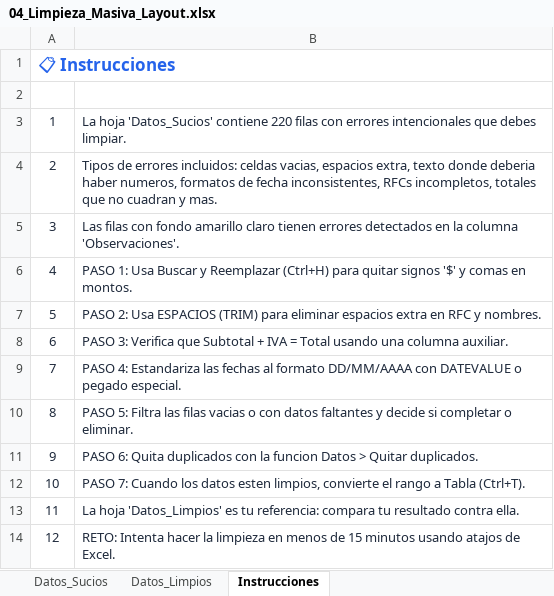
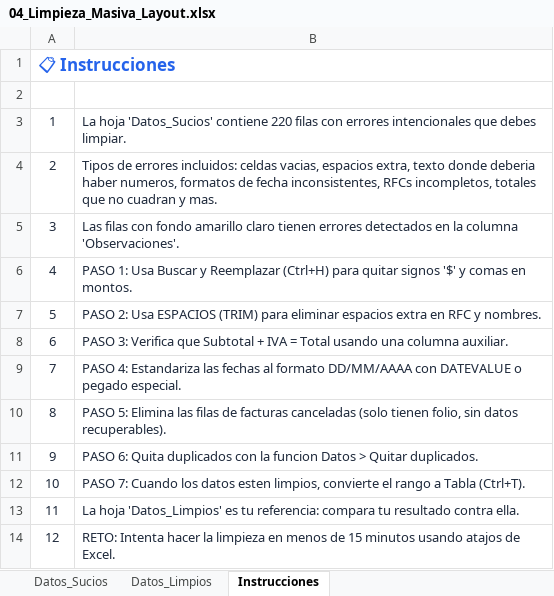
Before and after one commit to soyisracastro/excel-course-for-accountants, an Excel workbook: output/Pack_Excel_Pro/Modulo_2_Tablas_Dinamicas/04_Limpieza_Masiva_Layout.xlsx, sheet Instrucciones, drawn as a sheet; values as stored, in another font and other column widths than the file's, no borders; the diff names each change by its address in the sheet, - before the commit and + after, or states it on an @@ line.

```diff
--- a/output/Pack_Excel_Pro/Modulo_2_Tablas_Dinamicas/04_Limpieza_Masiva_Layout.xlsx (sheet Instrucciones)
+++ b/output/Pack_Excel_Pro/Modulo_2_Tablas_Dinamicas/04_Limpieza_Masiva_Layout.xlsx (sheet Instrucciones)
-B10: PASO 5: Filtra las filas vacias o con datos faltantes y decide si completar o eliminar.
+B10: PASO 5: Elimina las filas de facturas canceladas (solo tienen folio, sin datos recuperables).
```
Also changed, not shown: sheet Datos_Limpios, sheet Datos_Sucios, output/Pack_Excel_Pro/Modulo_2_Tablas_Dinamicas/05_Analisis_Nomina_XML_Pivot.xlsx, output/Pack_Excel_Pro/Modulo_2_Tablas_Dinamicas/06_Papel_Trabajo_Referenciado.xlsx, 21 other files.
